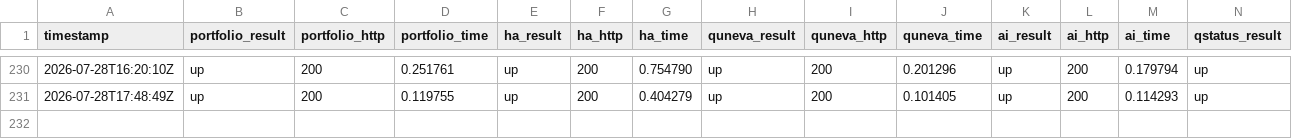
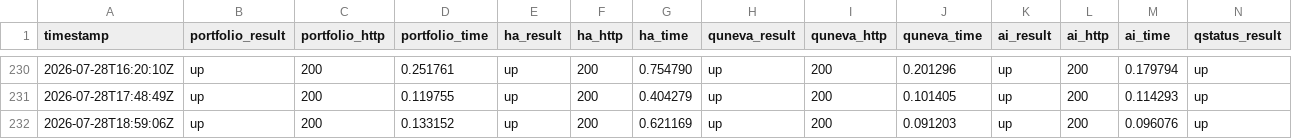
Before and after one commit to Abdelrahman-Ezzat-G/Portfolio-Status, a CSV file: data/history-archive-2026-07.csv, drawn as a sheet; only a part is shown, gaps mark what is left out; rows hold the shown columns only; the diff names each change by its address in the sheet, - before the commit and + after, or states it on an @@ line.

```diff
--- a/data/history-archive-2026-07.csv
+++ b/data/history-archive-2026-07.csv
+row 232: 2026-07-28T18:59:06Z | up | 200 | 0.133152 | up | 200 | 0.621169 | up | 200 | 0.091203 | up | 200 | 0.096076 | up
```
Also changed, not shown: data/history.csv, 2 other files.
